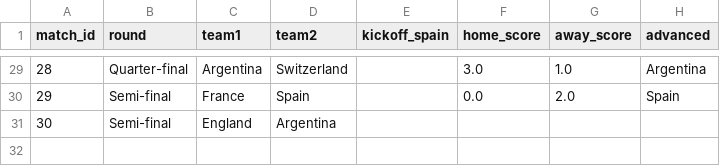
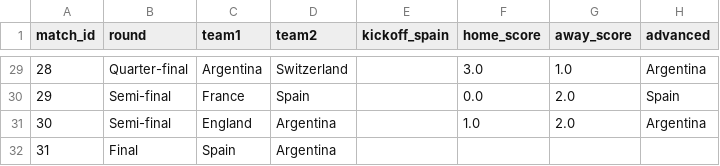
Before and after one commit to AdriBlanco0/worldcup2026-predictor, a CSV file: data/knockout_bracket.csv, drawn as a sheet; only a part is shown, gaps mark what is left out.

```diff
--- a/data/knockout_bracket.csv
+++ b/data/knockout_bracket.csv
@@ -30,2 +30,3 @@ match_id,round,team1,team2,kickoff_spain,home_score,away_score,advanced
 29,Semi-final,France,Spain,,0.0,2.0,Spain
-30,Semi-final,England,Argentina,,,,
+30,Semi-final,England,Argentina,,1.0,2.0,Argentina
+31,Final,Spain,Argentina,,,,
```
Also changed, not shown: data/processed/knockout_odds.csv, data/processed/knockout_predictions.csv, 1 other file.
